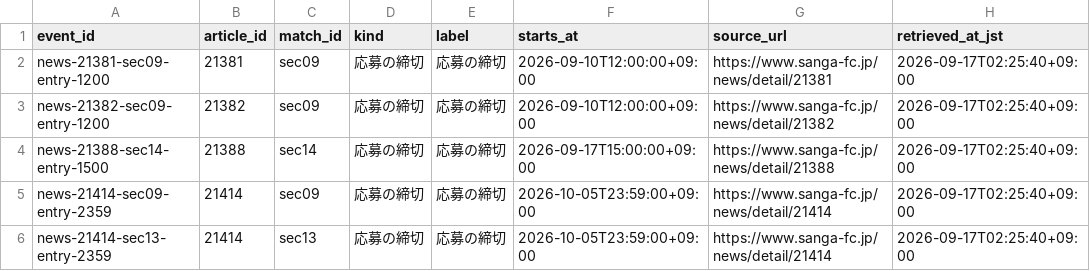
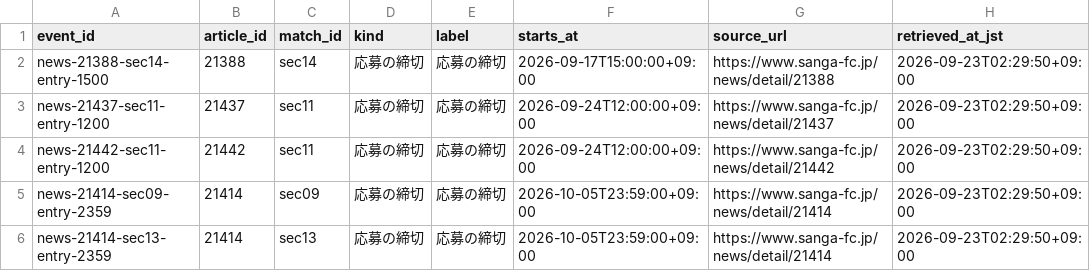
Before and after one commit to koteikara/Sanga, a CSV file: docs/sheets/news-times.current.csv, drawn as a sheet.

```diff
--- a/docs/sheets/news-times.current.csv
+++ b/docs/sheets/news-times.current.csv
@@ -1,6 +1,6 @@
 event_id,article_id,match_id,kind,label,starts_at,source_url,retrieved_at_jst
-news-21381-sec09-entry-1200,21381,sec09,応募の締切,応募の締切,2026-09-10T12:00:00+09:00,https://www.sanga-fc.jp/news/detail/21381,2026-09-17T02:25:40+09:00
-news-21382-sec09-entry-1200,21382,sec09,応募の締切,応募の締切,2026-09-10T12:00:00+09:00,https://www.sanga-fc.jp/news/detail/21382,2026-09-17T02:25:40+09:00
-news-21388-sec14-entry-1500,21388,sec14,応募の締切,応募の締切,2026-09-17T15:00:00+09:00,https://www.sanga-fc.jp/news/detail/21388,2026-09-17T02:25:40+09:00
-news-21414-sec09-entry-2359,21414,sec09,応募の締切,応募の締切,2026-10-05T23:59:00+09:00,https://www.sanga-fc.jp/news/detail/21414,2026-09-17T02:25:40+09:00
-news-21414-sec13-entry-2359,21414,sec13,応募の締切,応募の締切,2026-10-05T23:59:00+09:00,https://www.sanga-fc.jp/news/detail/21414,2026-09-17T02:25:40+09:00
+news-21388-sec14-entry-1500,21388,sec14,応募の締切,応募の締切,2026-09-17T15:00:00+09:00,https://www.sanga-fc.jp/news/detail/21388,2026-09-23T02:29:50+09:00
+news-21437-sec11-entry-1200,21437,sec11,応募の締切,応募の締切,2026-09-24T12:00:00+09:00,https://www.sanga-fc.jp/news/detail/21437,2026-09-23T02:29:50+09:00
+news-21442-sec11-entry-1200,21442,sec11,応募の締切,応募の締切,2026-09-24T12:00:00+09:00,https://www.sanga-fc.jp/news/detail/21442,2026-09-23T02:29:50+09:00
+news-21414-sec09-entry-2359,21414,sec09,応募の締切,応募の締切,2026-10-05T23:59:00+09:00,https://www.sanga-fc.jp/news/detail/21414,2026-09-23T02:29:50+09:00
+news-21414-sec13-entry-2359,21414,sec13,応募の締切,応募の締切,2026-10-05T23:59:00+09:00,https://www.sanga-fc.jp/news/detail/21414,2026-09-23T02:29:50+09:00
```
Also changed, not shown: docs/sheets/away-tickets.current.csv, docs/sheets/news.current.csv, 6 other files.
